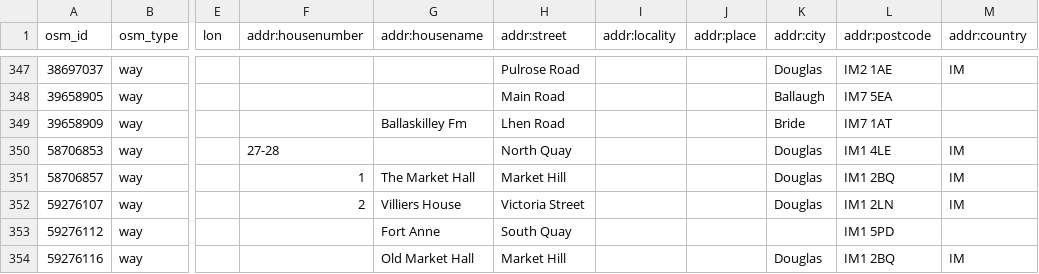
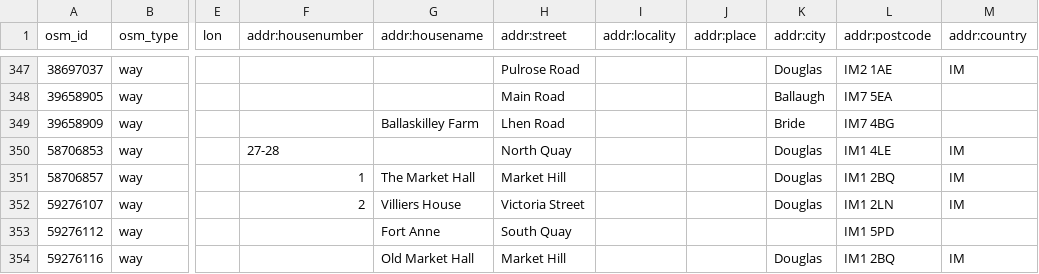
Before and after one commit to dankarran/isleofman-opendata, a CSV file: data/openstreetmap/outputs/addresses/addresses.csv, drawn as a sheet; only a part is shown, gaps mark what is left out; the diff names each change by its address in the sheet, - before the commit and + after, or states it on an @@ line.

Commit message:
Update OpenStreetMap

```diff
--- a/data/openstreetmap/outputs/addresses/addresses.csv
+++ b/data/openstreetmap/outputs/addresses/addresses.csv
-G349 (addr:housename): Ballaskilley Fm
+G349 (addr:housename): Ballaskilley Farm
-L349 (addr:postcode): IM7 1AT
+L349 (addr:postcode): IM7 4BG
```
Also changed, not shown: data/openstreetmap/outputs/postcodes/postcodes.csv, 5 other files.
